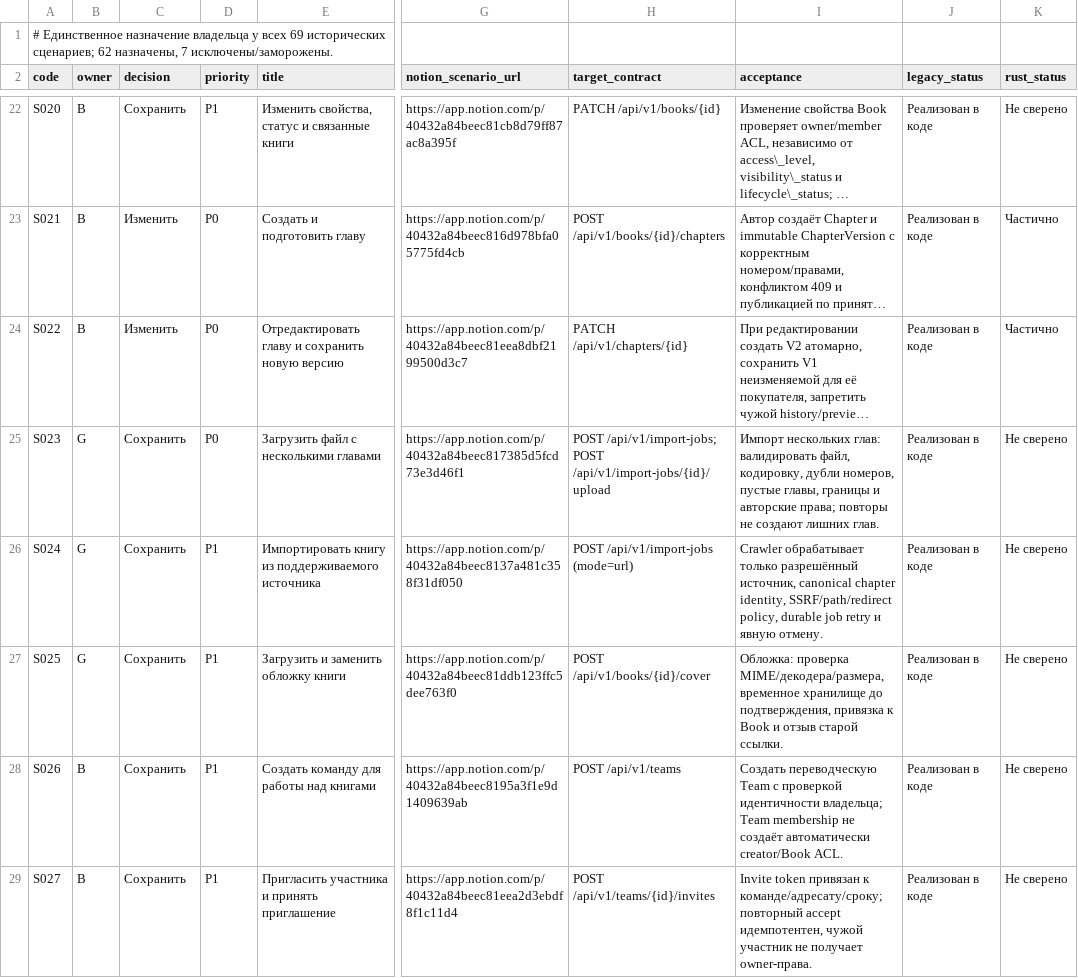
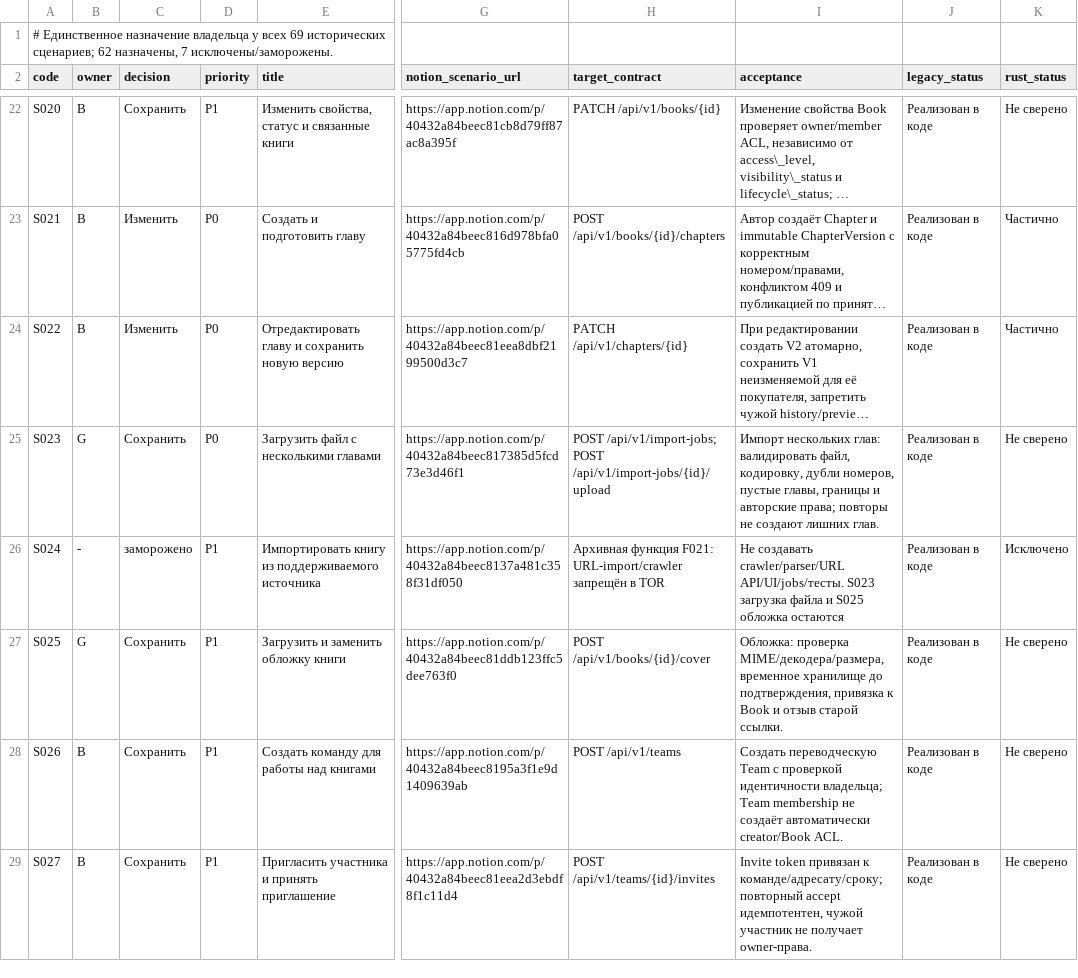
Before and after one commit to calex794/tor, a TSV file: docs/roadmap/scenarios.tsv, drawn as a sheet; only a part is shown, gaps mark what is left out; long unchanged cells end in …; the diff names each change by its address in the sheet, - before the commit and + after, or states it on an @@ line.

Commit message:
docs: reconcile frozen F021/S024 crawler scope with Notion and roadmap guard

```diff
--- a/docs/roadmap/scenarios.tsv
+++ b/docs/roadmap/scenarios.tsv
-B26 (owner): G
+B26 (owner): -
-C26 (decision): Сохранить
+C26 (decision): заморожено
-H26 (target_contract): POST /api/v1/import-jobs (mode=url)
+H26 (target_contract): Архивная функция F021: URL-import/crawler запрещён в TOR
-I26 (acceptance): Crawler обрабатывает только разрешённый источник, canonical chapter identity, SSRF/path/redirect policy, durable job retry и явную отмену.
+I26 (acceptance): Не создавать crawler/parser/URL API/UI/jobs/тесты. S023 загрузка файла и S025 обложка остаются
-K26 (rust_status): Не сверено
+K26 (rust_status): Исключено
```
